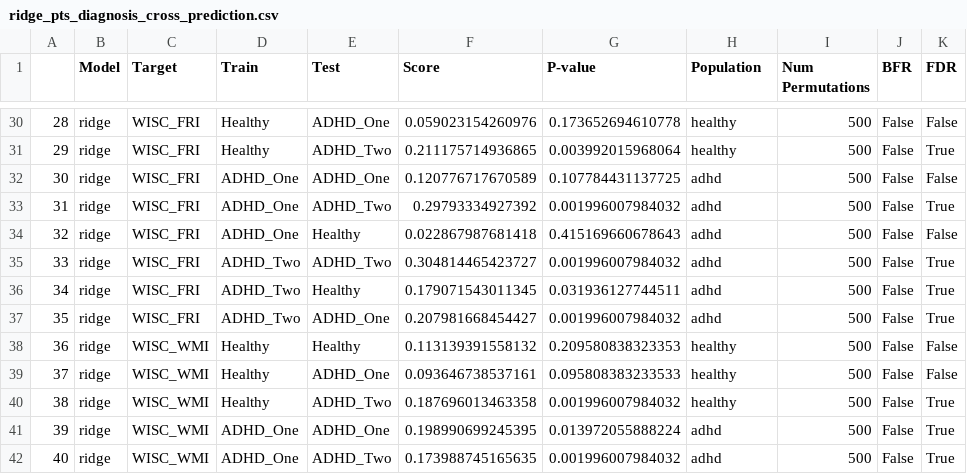
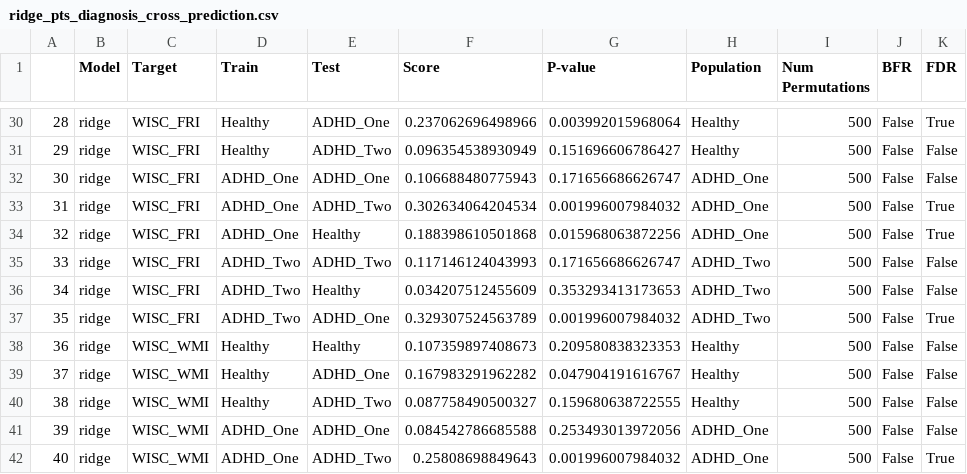
Before and after one commit to Brian-Pho/MSc_Research-Project, a CSV file: scratch_data/model_results/Cross Prediction/ridge_pts_diagnosis_cross_prediction.csv, drawn as a sheet; only a part is shown, gaps mark what is left out; the diff covers the shown part only.

```diff
--- a/scratch_data/model_results/Cross Prediction/ridge_pts_diagnosis_cross_prediction.csv
+++ b/scratch_data/model_results/Cross Prediction/ridge_pts_diagnosis_cross_prediction.csv
@@ -30,13 +30,13 @@
-28,ridge,WISC_FRI,Healthy,ADHD_One,0.059023154260976,0.173652694610778,healthy,500,False,False
-29,ridge,WISC_FRI,Healthy,ADHD_Two,0.211175714936865,0.003992015968064,healthy,500,False,True
-30,ridge,WISC_FRI,ADHD_One,ADHD_One,0.120776717670589,0.107784431137725,adhd,500,False,False
-31,ridge,WISC_FRI,ADHD_One,ADHD_Two,0.29793334927392,0.001996007984032,adhd,500,False,True
-32,ridge,WISC_FRI,ADHD_One,Healthy,0.022867987681418,0.415169660678643,adhd,500,False,False
-33,ridge,WISC_FRI,ADHD_Two,ADHD_Two,0.304814465423727,0.001996007984032,adhd,500,False,True
-34,ridge,WISC_FRI,ADHD_Two,Healthy,0.179071543011345,0.031936127744511,adhd,500,False,True
-35,ridge,WISC_FRI,ADHD_Two,ADHD_One,0.207981668454427,0.001996007984032,adhd,500,False,True
-36,ridge,WISC_WMI,Healthy,Healthy,0.113139391558132,0.209580838323353,healthy,500,False,False
-37,ridge,WISC_WMI,Healthy,ADHD_One,0.093646738537161,0.095808383233533,healthy,500,False,False
-38,ridge,WISC_WMI,Healthy,ADHD_Two,0.187696013463358,0.001996007984032,healthy,500,False,True
-39,ridge,WISC_WMI,ADHD_One,ADHD_One,0.198990699245395,0.013972055888224,adhd,500,False,True
-40,ridge,WISC_WMI,ADHD_One,ADHD_Two,0.173988745165635,0.001996007984032,adhd,500,False,True
+28,ridge,WISC_FRI,Healthy,ADHD_One,0.237062696498966,0.003992015968064,Healthy,500,False,True
+29,ridge,WISC_FRI,Healthy,ADHD_Two,0.096354538930949,0.151696606786427,Healthy,500,False,False
+30,ridge,WISC_FRI,ADHD_One,ADHD_One,0.106688480775943,0.171656686626747,ADHD_One,500,False,False
+31,ridge,WISC_FRI,ADHD_One,ADHD_Two,0.302634064204534,0.001996007984032,ADHD_One,500,False,True
+32,ridge,WISC_FRI,ADHD_One,Healthy,0.188398610501868,0.015968063872256,ADHD_One,500,False,True
+33,ridge,WISC_FRI,ADHD_Two,ADHD_Two,0.117146124043993,0.171656686626747,ADHD_Two,500,False,False
+34,ridge,WISC_FRI,ADHD_Two,Healthy,0.034207512455609,0.353293413173653,ADHD_Two,500,False,False
+35,ridge,WISC_FRI,ADHD_Two,ADHD_One,0.329307524563789,0.001996007984032,ADHD_Two,500,False,True
+36,ridge,WISC_WMI,Healthy,Healthy,0.107359897408673,0.209580838323353,Healthy,500,False,False
+37,ridge,WISC_WMI,Healthy,ADHD_One,0.167983291962282,0.047904191616767,Healthy,500,False,False
+38,ridge,WISC_WMI,Healthy,ADHD_Two,0.087758490500327,0.159680638722555,Healthy,500,False,False
+39,ridge,WISC_WMI,ADHD_One,ADHD_One,0.084542786685588,0.253493013972056,ADHD_One,500,False,False
+40,ridge,WISC_WMI,ADHD_One,ADHD_Two,0.25808698849643,0.001996007984032,ADHD_One,500,False,True
```
Also changed, not shown: 124 edited cells elsewhere in this file, 15 other files.
